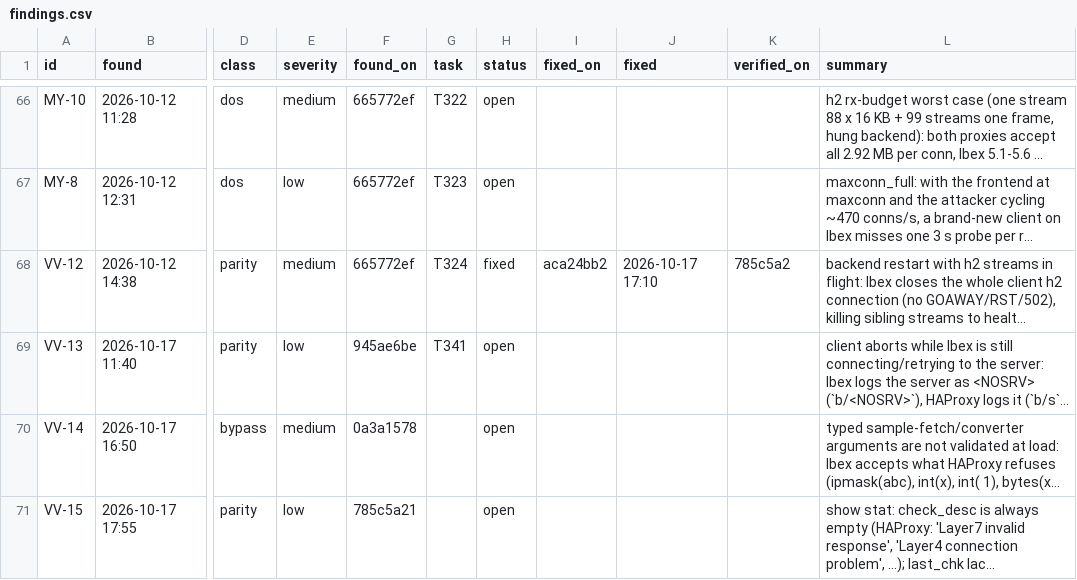
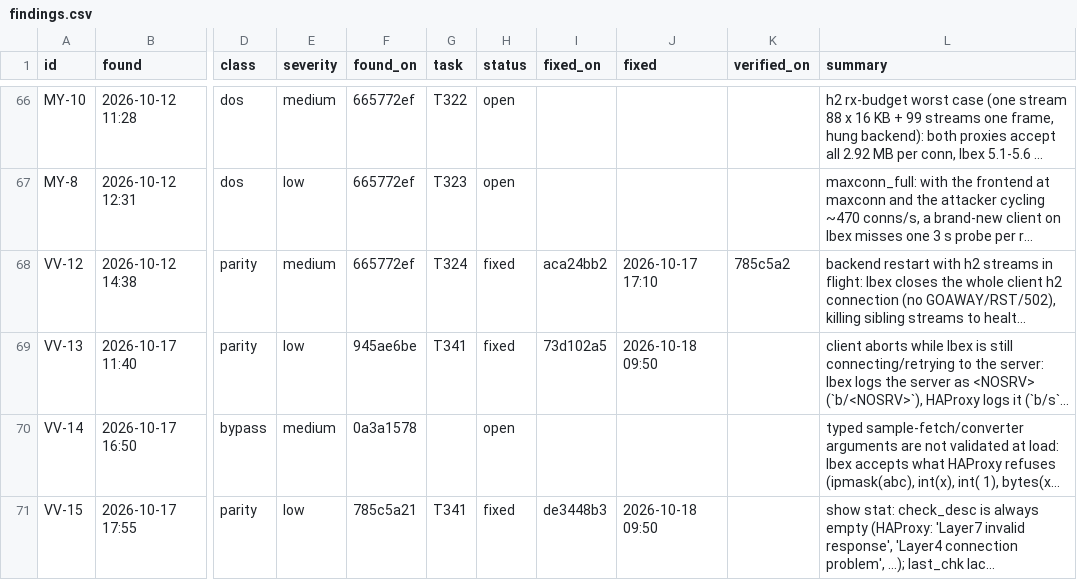
Before and after one commit to brhenc/alcyon-lb, a CSV file: data/findings.csv, drawn as a sheet; only a part is shown, gaps mark what is left out; long unchanged cells end in …; the diff names each change by its address in the sheet, - before the commit and + after, or states it on an @@ line.

```diff
--- a/data/findings.csv
+++ b/data/findings.csv
-H69 (status): open
+H69 (status): fixed
-I69 (fixed_on): (empty)
+I69 (fixed_on): 73d102a5
-J69 (fixed): (empty)
+J69 (fixed): 2026-10-18 09:50
-G71 (task): (empty)
+G71 (task): T341
-H71 (status): open
+H71 (status): fixed
-I71 (fixed_on): (empty)
+I71 (fixed_on): de3448b3
-J71 (fixed): (empty)
+J71 (fixed): 2026-10-18 09:50
```
